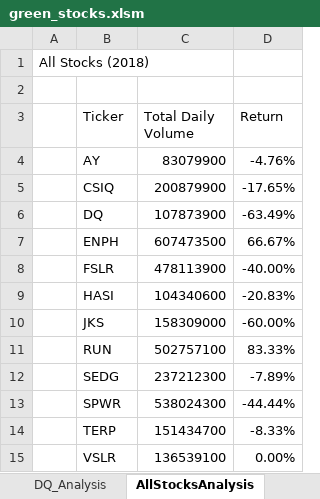
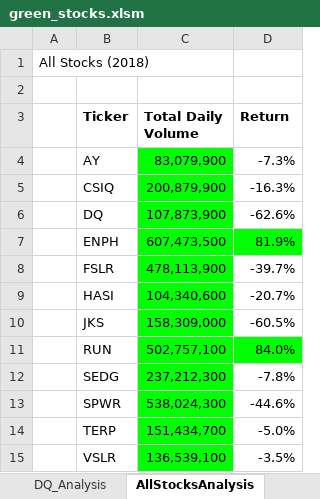
Before and after one commit to lindaperez/2_bk_Stocks-Analysis, an Excel workbook: green_stocks.xlsm, sheet AllStocksAnalysis, drawn as a sheet; values as stored, in another font and other column widths than the file's, no borders; the diff names each change by its address in the sheet, - before the commit and + after, or states it on an @@ line.

Commit message:
formatting interior color borders font

```diff
--- a/green_stocks.xlsm (sheet AllStocksAnalysis)
+++ b/green_stocks.xlsm (sheet AllStocksAnalysis)
-B3:D3 bold: off
+B3:D3 bold: on
-C4 (Total Daily Volume): 83079900
+C4 (Total Daily Volume): 83,079,900
-C4:C6 fill: none
+C4:C6 fill: #00FF00
-D4 (Return): -4.76%
+D4 (Return): -7.3%
-C5 (Total Daily Volume): 200879900
+C5 (Total Daily Volume): 200,879,900
-D5 (Return): -17.65%
+D5 (Return): -16.3%
-C6 (Total Daily Volume): 107873900
+C6 (Total Daily Volume): 107,873,900
-D6 (Return): -63.49%
+D6 (Return): -62.6%
-C7 (Total Daily Volume): 607473500
+C7 (Total Daily Volume): 607,473,500
-C7:D7 fill: none
+C7:D7 fill: #00FF00
-D7 (Return): 66.67%
+D7 (Return): 81.9%
-C8 (Total Daily Volume): 478113900
+C8 (Total Daily Volume): 478,113,900
-C8:C10 fill: none
+C8:C10 fill: #00FF00
-D8 (Return): -40.00%
+D8 (Return): -39.7%
-C9 (Total Daily Volume): 104340600
+C9 (Total Daily Volume): 104,340,600
-D9 (Return): -20.83%
+D9 (Return): -20.7%
-C10 (Total Daily Volume): 158309000
+C10 (Total Daily Volume): 158,309,000
-D10 (Return): -60.00%
+D10 (Return): -60.5%
-C11 (Total Daily Volume): 502757100
+C11 (Total Daily Volume): 502,757,100
-C11:D11 fill: none
+C11:D11 fill: #00FF00
-D11 (Return): 83.33%
+D11 (Return): 84.0%
-C12 (Total Daily Volume): 237212300
+C12 (Total Daily Volume): 237,212,300
-C12:C15 fill: none
+C12:C15 fill: #00FF00
-D12 (Return): -7.89%
+D12 (Return): -7.8%
-C13 (Total Daily Volume): 538024300
+C13 (Total Daily Volume): 538,024,300
-D13 (Return): -44.44%
+D13 (Return): -44.6%
-C14 (Total Daily Volume): 151434700
+C14 (Total Daily Volume): 151,434,700
-D14 (Return): -8.33%
+D14 (Return): -5.0%
-C15 (Total Daily Volume): 136539100
+C15 (Total Daily Volume): 136,539,100
-D15 (Return): 0.00%
+D15 (Return): -3.5%
```
